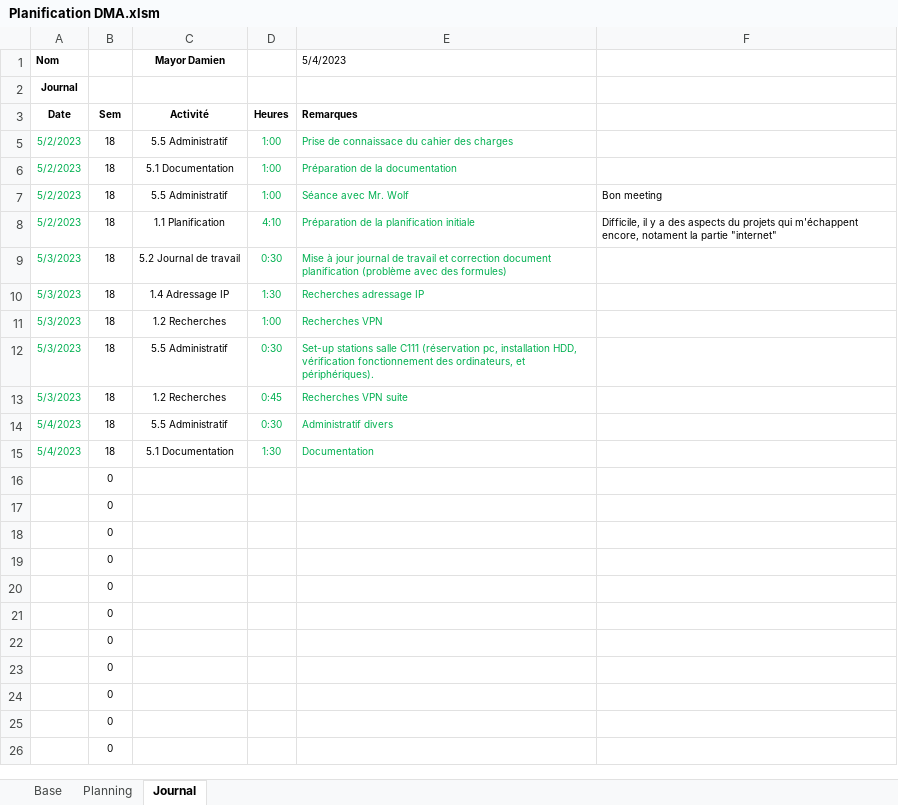
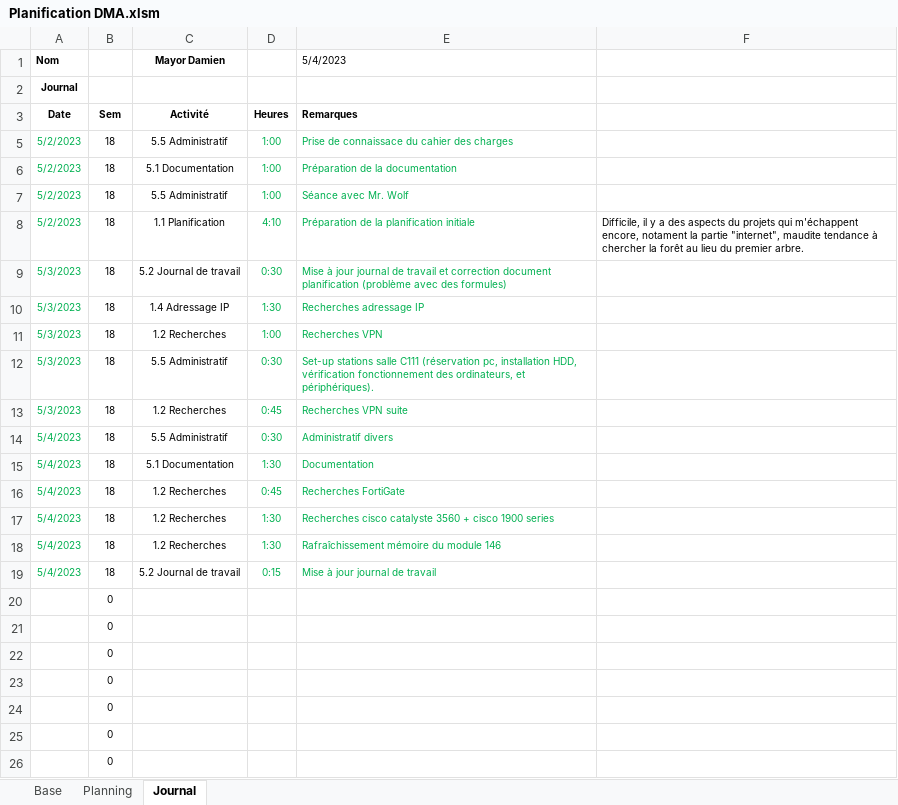
Before and after one commit to damienmayor/TPI, an Excel workbook: .Courant/Planification DMA.xlsm, sheet Journal, drawn as a sheet; only a part is shown; values as stored, in another font and other column widths than the file's, no borders; charts and pictures not drawn; removed rows and columns are numbered as before the commit, all else as after; the diff names each change by its address in the sheet, - before the commit and + after, or states it on an @@ line.

```diff
--- a/.Courant/Planification DMA.xlsm (sheet Journal)
+++ b/.Courant/Planification DMA.xlsm (sheet Journal)
-F7: Bon meeting
+F7: (empty)
-F8: …la partie "internet"
+F8: …la partie "internet", maudite tendance à chercher la forêt au lieu du premier arbre.
-row 16:  | 0
-row 17:  | 0
-row 18:  | 0
-row 19:  | 0
+row 16: 5/4/2023 | 18 | 1.2 Recherches | 0:45 | Recherches FortiGate
+row 17: 5/4/2023 | 18 | 1.2 Recherches | 1:30 | Recherches cisco catalyste 3560 + cisco 1900 series
+row 18: 5/4/2023 | 18 | 1.2 Recherches | 1:30 | Rafraîchissement mémoire du module 146
+row 19: 5/4/2023 | 18 | 5.2 Journal de travail | 0:15 | Mise à jour journal de travail
```
Also changed, not shown: sheet Planning, .Courant/Sources & glossaire.xlsx, Autres/Calendrier.xlsx, 3 other files.
